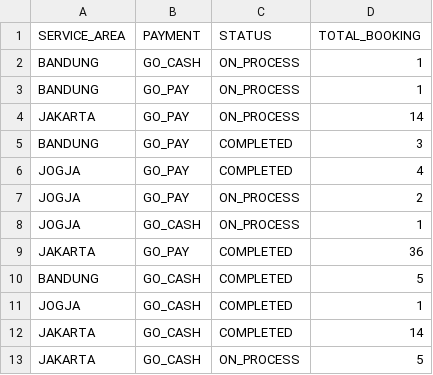
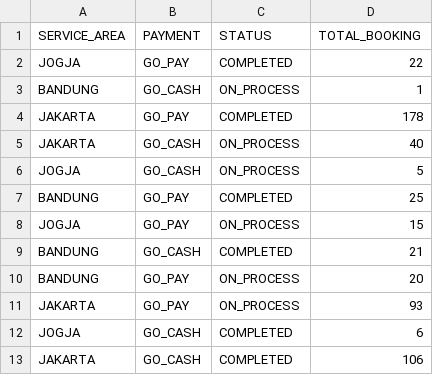
Before and after one commit to arindaarif/bookingproject, a CSV file: files/output/BookingReport_09-10_10-10.csv, drawn as a sheet.

```diff
--- a/files/output/BookingReport_09-10_10-10.csv
+++ b/files/output/BookingReport_09-10_10-10.csv
@@ -1,13 +1,13 @@
 SERVICE_AREA,PAYMENT,STATUS,TOTAL_BOOKING
+JOGJA,GO_PAY,COMPLETED,22
 BANDUNG,GO_CASH,ON_PROCESS,1
-BANDUNG,GO_PAY,ON_PROCESS,1
-JAKARTA,GO_PAY,ON_PROCESS,14
-BANDUNG,GO_PAY,COMPLETED,3
-JOGJA,GO_PAY,COMPLETED,4
-JOGJA,GO_PAY,ON_PROCESS,2
-JOGJA,GO_CASH,ON_PROCESS,1
-JAKARTA,GO_PAY,COMPLETED,36
-BANDUNG,GO_CASH,COMPLETED,5
-JOGJA,GO_CASH,COMPLETED,1
-JAKARTA,GO_CASH,COMPLETED,14
-JAKARTA,GO_CASH,ON_PROCESS,5
+JAKARTA,GO_PAY,COMPLETED,178
+JAKARTA,GO_CASH,ON_PROCESS,40
+JOGJA,GO_CASH,ON_PROCESS,5
+BANDUNG,GO_PAY,COMPLETED,25
+JOGJA,GO_PAY,ON_PROCESS,15
+BANDUNG,GO_CASH,COMPLETED,21
+BANDUNG,GO_PAY,ON_PROCESS,20
+JAKARTA,GO_PAY,ON_PROCESS,93
+JOGJA,GO_CASH,COMPLETED,6
+JAKARTA,GO_CASH,COMPLETED,106
```
Also changed, not shown: files/output/BookingReport_09-05_10-05.csv, files/output/BookingReport_09-15_10-15.csv, 35 other files.
